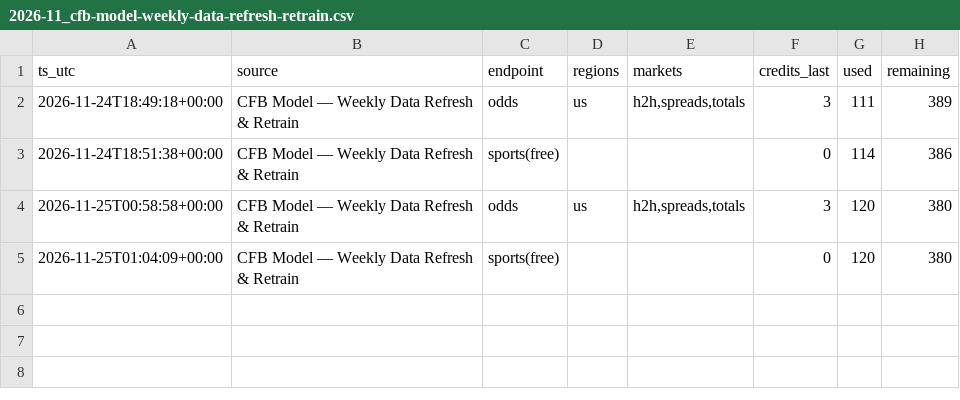
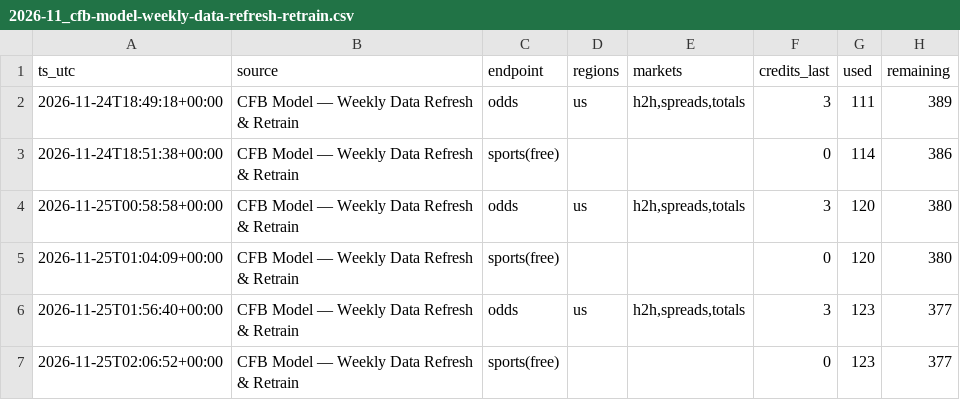
Before and after one commit to abwake55/CFB-26-Model, a CSV file: data/odds_api_usage/2026-11_cfb-model-weekly-data-refresh-retrain.csv, drawn as a sheet; the diff names each change by its address in the sheet, - before the commit and + after, or states it on an @@ line.

```diff
--- a/data/odds_api_usage/2026-11_cfb-model-weekly-data-refresh-retrain.csv
+++ b/data/odds_api_usage/2026-11_cfb-model-weekly-data-refresh-retrain.csv
+row 6: 2026-11-25T01:56:40+00:00 | CFB Model — Weekly Data Refresh & Retrain | odds | us | h2h,spreads,totals | 3 | 123 | 377
+row 7: 2026-11-25T02:06:52+00:00 | CFB Model — Weekly Data Refresh & Retrain | sports(free) |  |  | 0 | 123 | 377
```
Also changed, not shown: data/raw/games_2026.csv, data/raw/lines_2026.csv, 17 other files.
